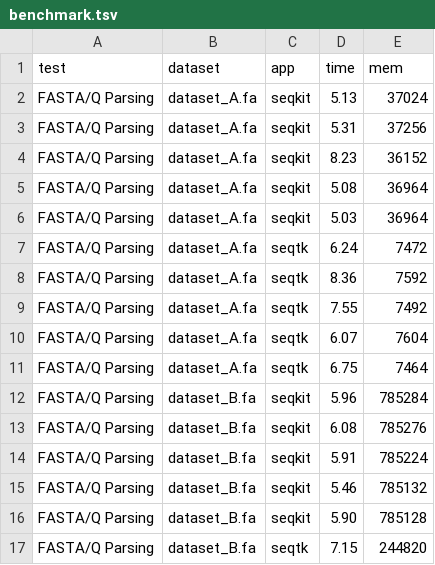
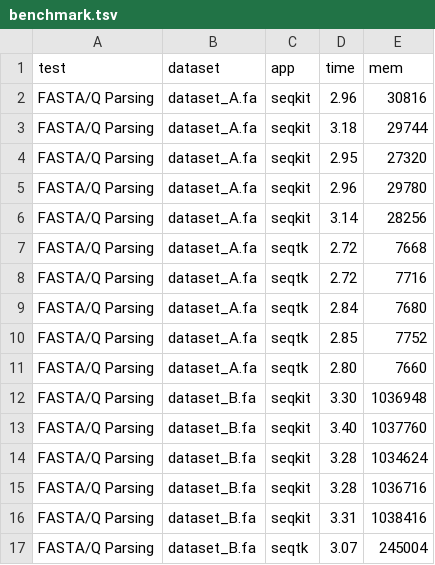
Before and after one commit to shenwei356/bio, a TSV file: benchmark/benchmark.tsv, drawn as a sheet; only a part is shown; the diff covers the shown part only.

Commit message:
update benchmark

```diff
--- a/benchmark/benchmark.tsv
+++ b/benchmark/benchmark.tsv
@@ -1,17 +1,17 @@
 test	dataset	app	time	mem
-FASTA/Q Parsing	dataset_A.fa	seqkit	5.13	37024
-FASTA/Q Parsing	dataset_A.fa	seqkit	5.31	37256
-FASTA/Q Parsing	dataset_A.fa	seqkit	8.23	36152
-FASTA/Q Parsing	dataset_A.fa	seqkit	5.08	36964
-FASTA/Q Parsing	dataset_A.fa	seqkit	5.03	36964
-FASTA/Q Parsing	dataset_A.fa	seqtk	6.24	7472
-FASTA/Q Parsing	dataset_A.fa	seqtk	8.36	7592
-FASTA/Q Parsing	dataset_A.fa	seqtk	7.55	7492
-FASTA/Q Parsing	dataset_A.fa	seqtk	6.07	7604
-FASTA/Q Parsing	dataset_A.fa	seqtk	6.75	7464
-FASTA/Q Parsing	dataset_B.fa	seqkit	5.96	785284
-FASTA/Q Parsing	dataset_B.fa	seqkit	6.08	785276
-FASTA/Q Parsing	dataset_B.fa	seqkit	5.91	785224
-FASTA/Q Parsing	dataset_B.fa	seqkit	5.46	785132
-FASTA/Q Parsing	dataset_B.fa	seqkit	5.90	785128
-FASTA/Q Parsing	dataset_B.fa	seqtk	7.15	244820
+FASTA/Q Parsing	dataset_A.fa	seqkit	2.96	30816
+FASTA/Q Parsing	dataset_A.fa	seqkit	3.18	29744
+FASTA/Q Parsing	dataset_A.fa	seqkit	2.95	27320
+FASTA/Q Parsing	dataset_A.fa	seqkit	2.96	29780
+FASTA/Q Parsing	dataset_A.fa	seqkit	3.14	28256
+FASTA/Q Parsing	dataset_A.fa	seqtk	2.72	7668
+FASTA/Q Parsing	dataset_A.fa	seqtk	2.72	7716
+FASTA/Q Parsing	dataset_A.fa	seqtk	2.84	7680
+FASTA/Q Parsing	dataset_A.fa	seqtk	2.85	7752
+FASTA/Q Parsing	dataset_A.fa	seqtk	2.80	7660
+FASTA/Q Parsing	dataset_B.fa	seqkit	3.30	1036948
+FASTA/Q Parsing	dataset_B.fa	seqkit	3.40	1037760
+FASTA/Q Parsing	dataset_B.fa	seqkit	3.28	1034624
+FASTA/Q Parsing	dataset_B.fa	seqkit	3.28	1036716
+FASTA/Q Parsing	dataset_B.fa	seqkit	3.31	1038416
+FASTA/Q Parsing	dataset_B.fa	seqtk	3.07	245004
```
Also changed, not shown: 28 edited cells elsewhere in this file, benchmark/run_benchmark_01_parse.sh.benchmark.tsv, 10 other files.
